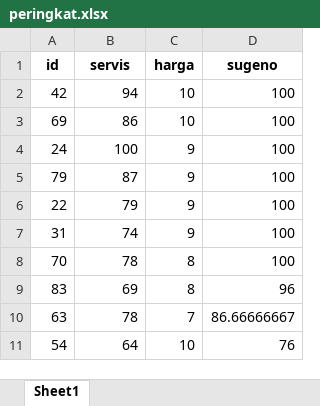
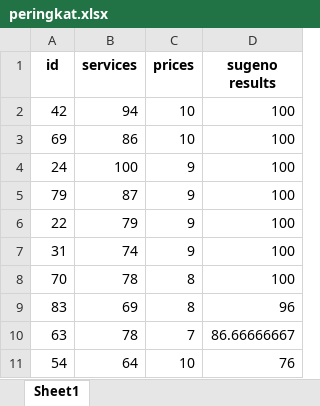
Before and after one commit to shidqify/TUPRO2-Fuzzy, an Excel workbook: peringkat.xlsx, sheet Sheet1, drawn as a sheet; values as stored, in another font and other column widths than the file's, no borders; the diff names each change by its address in the sheet, - before the commit and + after, or states it on an @@ line.

```diff
--- a/peringkat.xlsx (sheet Sheet1)
+++ b/peringkat.xlsx (sheet Sheet1)
-B1: servis
+B1: services
-C1: harga
+C1: prices
-D1: sugeno
+D1: sugeno results
```
Also changed, not shown: 1 other file.
